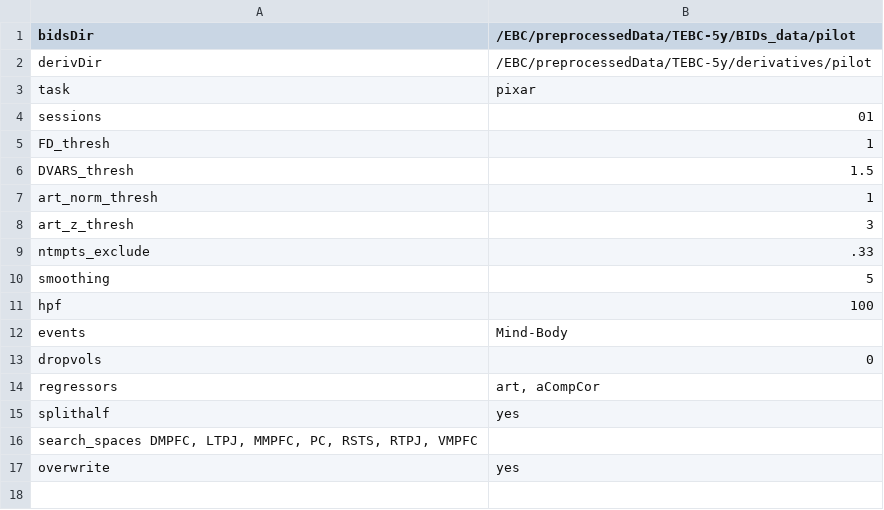
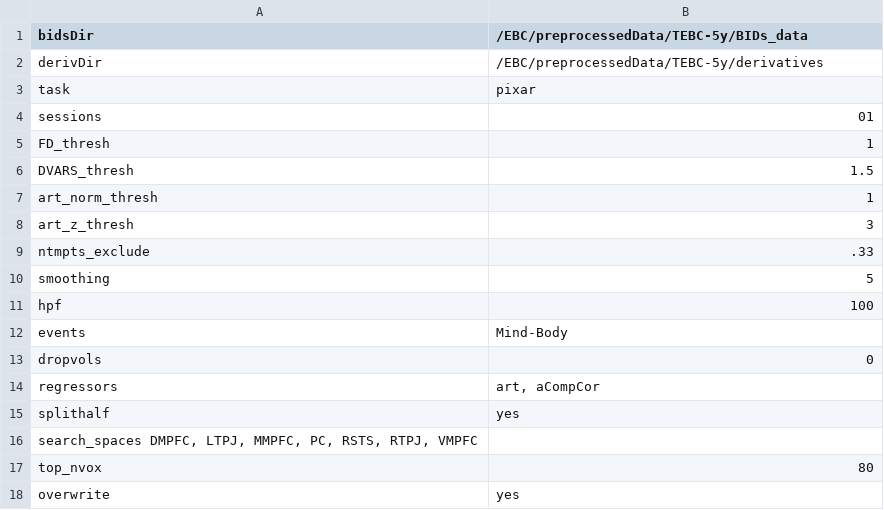
Before and after one commit to hrichardsonlab/fmri-analysis, a TSV file: data/config_files/config-pixar_mind-body.tsv, drawn as a sheet.

```diff
--- a/data/config_files/config-pixar_mind-body.tsv
+++ b/data/config_files/config-pixar_mind-body.tsv
@@ -1,3 +1,3 @@
-bidsDir	/EBC/preprocessedData/TEBC-5y/BIDs_data/pilot
-derivDir	/EBC/preprocessedData/TEBC-5y/derivatives/pilot
+bidsDir	/EBC/preprocessedData/TEBC-5y/BIDs_data
+derivDir	/EBC/preprocessedData/TEBC-5y/derivatives
 task	pixar
@@ -16,2 +16,3 @@ splithalf	yes
 search_spaces DMPFC, LTPJ, MMPFC, PC, RSTS, RTPJ, VMPFC
+top_nvox	80
 overwrite	yes
```
Also changed, not shown: 2 other files.
